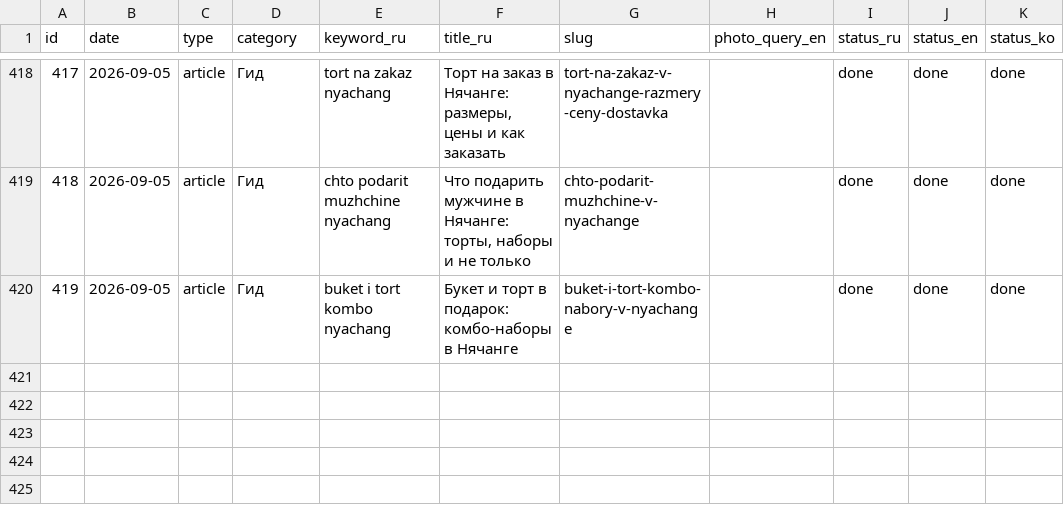
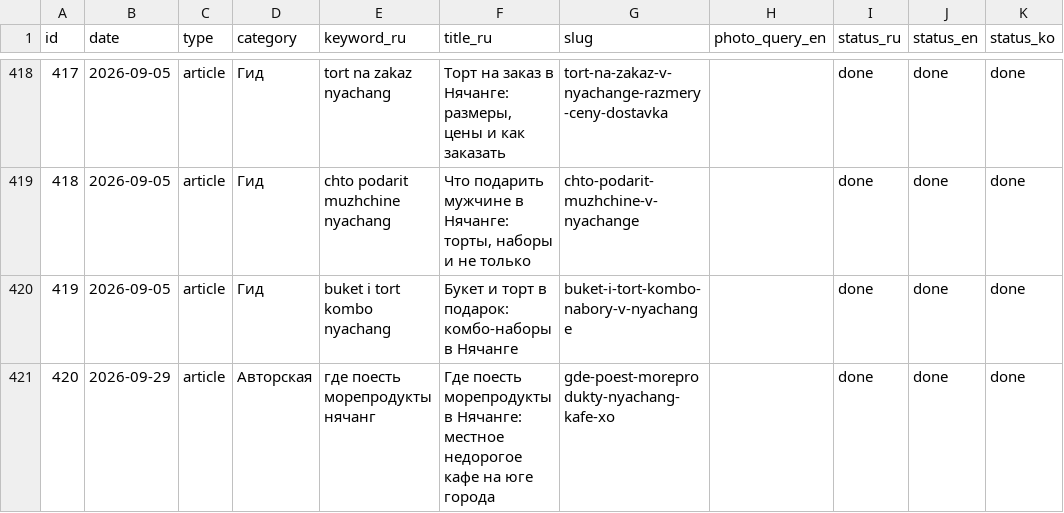
Before and after one commit to olegbabaskinam-dotcom/flowersnhatrang, a CSV file: seo/registry.csv, drawn as a sheet; only a part is shown, gaps mark what is left out.

```diff
--- a/seo/registry.csv
+++ b/seo/registry.csv
@@ -420 +420,2 @@ id,date,type,category,keyword_ru,title_ru,slug,photo_query_en,status_ru,status_e
 419,2026-09-05,article,Гид,buket i tort kombo nyachang,Букет и торт в подарок: комбо-наборы в Нячанге,buket-i-tort-kombo-nabory-v-nyachange,,done,done,done
+420,2026-09-29,article,Авторская,где поесть морепродукты нячанг,"Где поесть морепродукты в Нячанге: местное недорогое кафе на юге города",gde-poest-moreprodukty-nyachang-kafe-xo,,done,done,done
```
Also changed, not shown: 55 other files.
